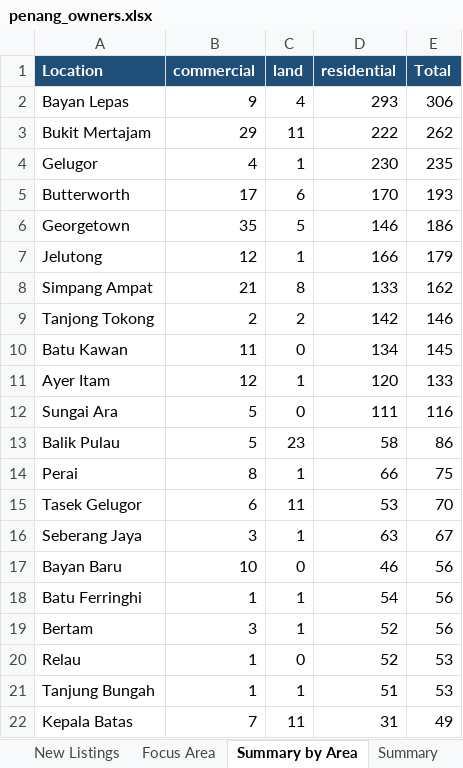
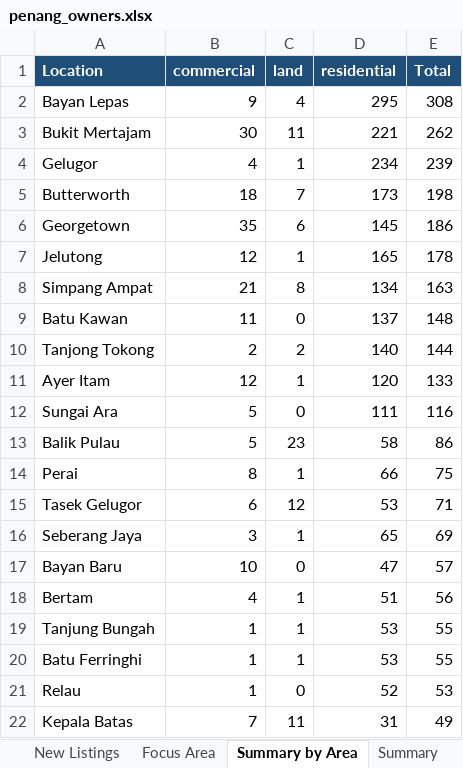
Before and after one commit to zac8632/zap8632, an Excel workbook: scripts/listings-pipeline/penang_owners.xlsx, sheet Summary by Area, drawn as a sheet; only a part is shown; values as stored, in another font and other column widths than the file's, no borders; removed rows and columns are numbered as before the commit, all else as after; the diff covers the shown part only; the diff names each change by its address in the sheet, - before the commit and + after, or states it on an @@ line.

```diff
--- a/scripts/listings-pipeline/penang_owners.xlsx (sheet Summary by Area)
+++ b/scripts/listings-pipeline/penang_owners.xlsx (sheet Summary by Area)
-D2 (residential): 293
+D2 (residential): 295
-E2 (Total): 306
+E2 (Total): 308
-B3 (commercial): 29
+B3 (commercial): 30
-D3 (residential): 222
+D3 (residential): 221
-D4 (residential): 230
+D4 (residential): 234
-E4 (Total): 235
+E4 (Total): 239
-B5 (commercial): 17
+B5 (commercial): 18
-C5 (land): 6
+C5 (land): 7
-D5 (residential): 170
+D5 (residential): 173
-E5 (Total): 193
+E5 (Total): 198
-C6 (land): 5
+C6 (land): 6
-D6 (residential): 146
+D6 (residential): 145
-D7 (residential): 166
+D7 (residential): 165
-E7 (Total): 179
+E7 (Total): 178
-D8 (residential): 133
+D8 (residential): 134
-E8 (Total): 162
+E8 (Total): 163
-row 9: Tanjong Tokong | 2 | 2 | 142 | 146
-D9 (residential): 134
+D9 (residential): 137
-E9 (Total): 145
+E9 (Total): 148
+row 10: Tanjong Tokong | 2 | 2 | 140 | 144
-C15 (land): 11
+C15 (land): 12
-E15 (Total): 70
+E15 (Total): 71
-D16 (residential): 63
+D16 (residential): 65
-E16 (Total): 67
+E16 (Total): 69
-D17 (residential): 46
+D17 (residential): 47
-E17 (Total): 56
+E17 (Total): 57
-row 18: Batu Ferringhi | 1 | 1 | 54 | 56
-B18 (commercial): 3
+B18 (commercial): 4
-D18 (residential): 52
+D18 (residential): 51
+row 19: Tanjung Bungah | 1 | 1 | 53 | 55
+row 20: Batu Ferringhi | 1 | 1 | 53 | 55
-row 21: Tanjung Bungah | 1 | 1 | 51 | 53
```
Also changed, not shown: 4 added rows, 4 removed rows, 1 moved row and 18 edited cells elsewhere in this sheet, sheet Focus Area, sheet All Listings, sheet New Listings, sheet Summary, hidden cells, 2 other files.
